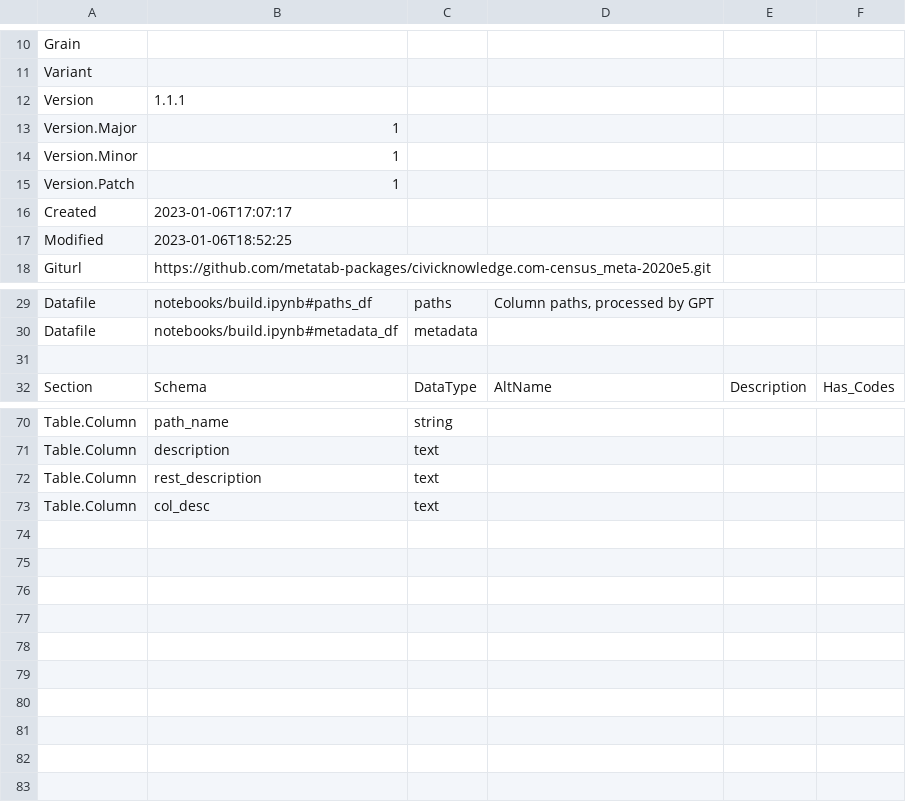
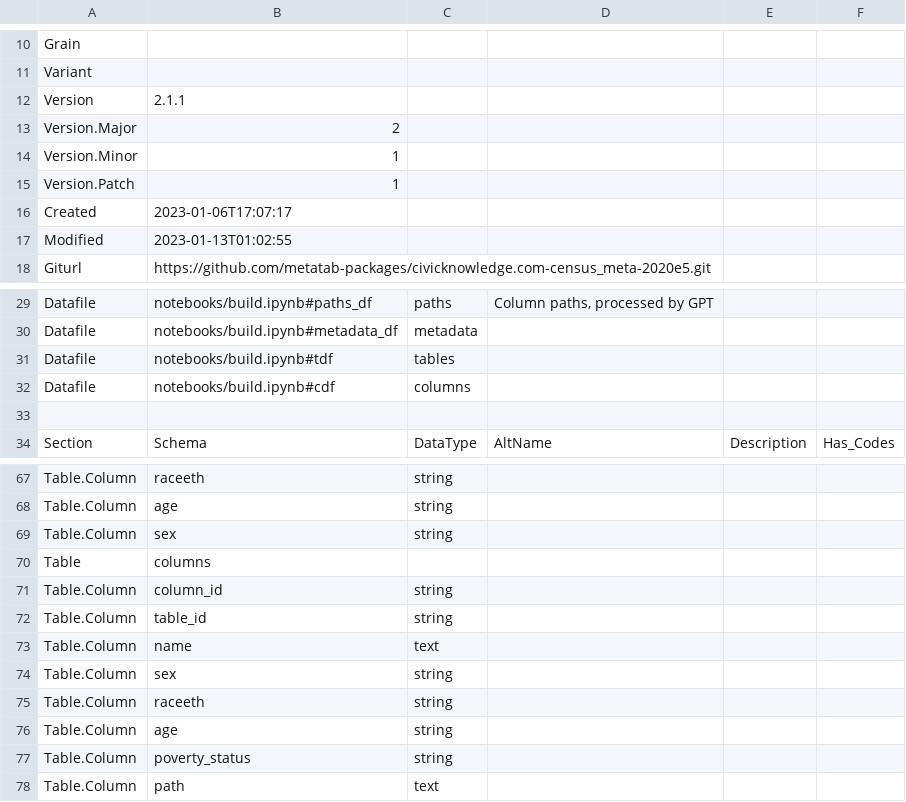
Before and after one commit to metatab-packages/civicknowledge.com-census_meta-2020e5, a CSV file: metadata.csv, drawn as a sheet; only a part is shown, gaps mark what is left out; addresses are those after the commit; the diff covers the shown part only; the diff names each change by its address in the sheet, - before the commit and + after, or states it on an @@ line.

```diff
--- a/metadata.csv
+++ b/metadata.csv
-B12: 1.1.1
+B12: 2.1.1
-B13: 1
+B13: 2
-B17: 2023-01-06T18:52:25
+B17: 2023-01-13T01:02:55
+row 31: Datafile | notebooks/build.ipynb#tdf | tables
+row 32: Datafile | notebooks/build.ipynb#cdf | columns
-B67: path_name
+B67: raceeth
+row 68: Table.Column | age | string
+row 69: Table.Column | sex | string
+row 70: Table | columns
-B71: description
+B71: column_id
-C71: text
+C71: string
+row 72: Table.Column | table_id | string
-B73: rest_description
+B73: name
+row 74: Table.Column | sex | string
+row 75: Table.Column | raceeth | string
+row 76: Table.Column | age | string
+row 77: Table.Column | poverty_status | string
-B78: col_desc
+B78: path
```
Also changed, not shown: 9 added rows, 14 removed rows, 2 moved rows and 4 edited cells elsewhere in this file, 2 other files.
